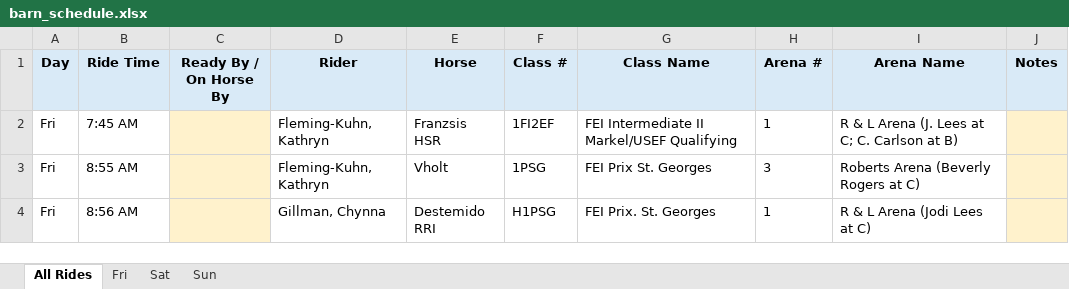
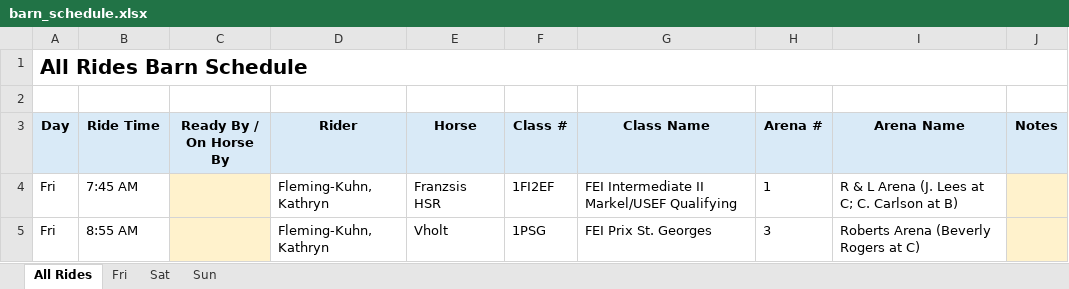
Before and after one commit to bwilton87/show-schedule-builder, an Excel workbook: output/barn_schedule.xlsx, sheet All Rides, drawn as a sheet; only a part is shown; the shorter side is filled out with more unchanged rows; values as stored, in another font and other column widths than the file's, no borders; the diff names each change by its address in the sheet, - before the commit and + after, or states it on an @@ line.

```diff
--- a/output/barn_schedule.xlsx (sheet All Rides)
+++ b/output/barn_schedule.xlsx (sheet All Rides)
+row 1: All Rides Barn Schedule
+row 2: (empty)
```
Also changed, not shown: sheet Sun, sheet Sat, sheet Fri, 1 other file.
